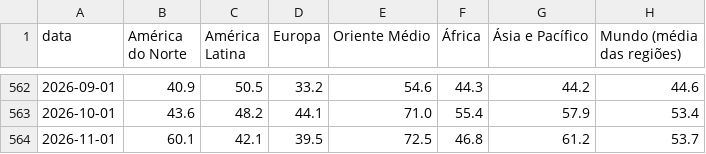
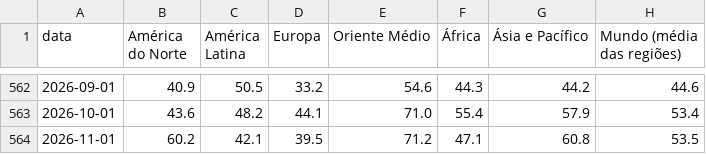
Before and after one commit to heitorandradesantos-pixel/termometro-de-crise, a CSV file: diario/historico/mundo_regioes.csv, drawn as a sheet; only a part is shown, gaps mark what is left out.

```diff
--- a/diario/historico/mundo_regioes.csv
+++ b/diario/historico/mundo_regioes.csv
@@ -563,2 +563,2 @@ data,América do Norte,América Latina,Europa,Oriente Médio,África,Ásia e Pac
 2026-10-01,43.6,48.2,44.1,71.0,55.4,57.9,53.4
-2026-11-01,60.1,42.1,39.5,72.5,46.8,61.2,53.7
+2026-11-01,60.2,42.1,39.5,71.2,47.1,60.8,53.5
```
Also changed, not shown: diario/historico/mundo_paises.csv, 2 other files.
